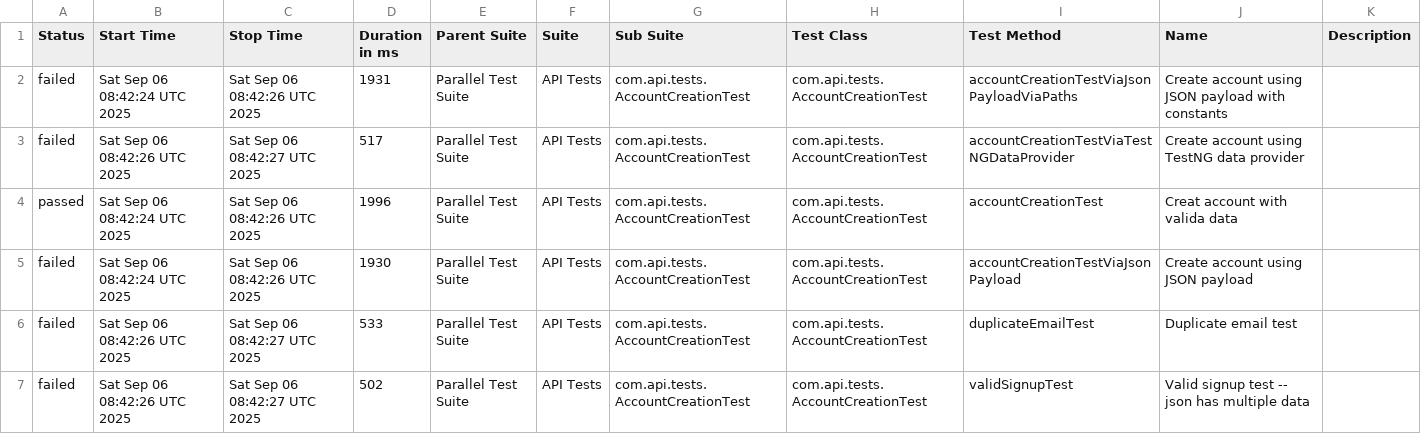
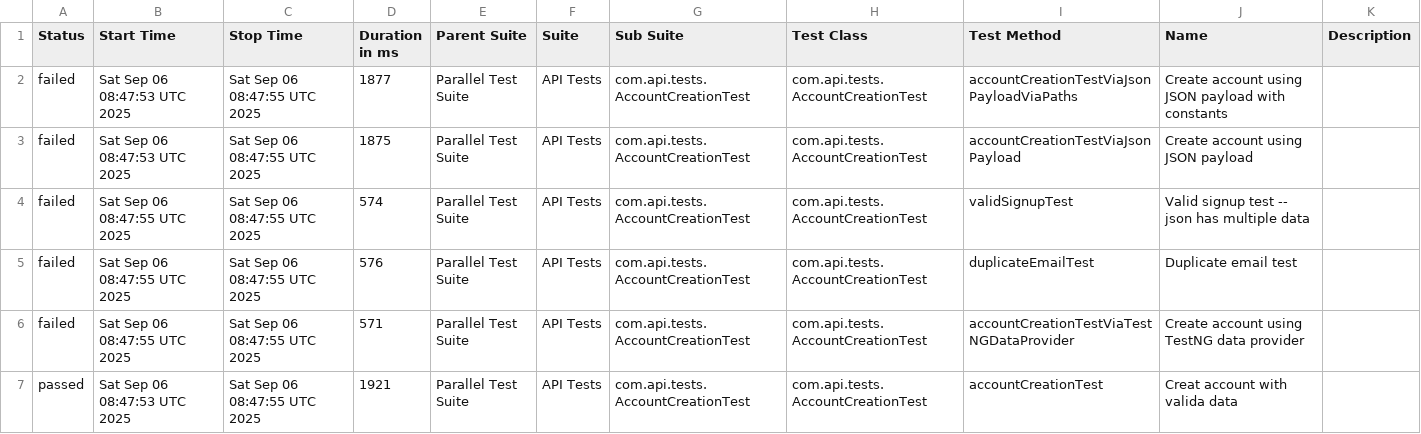
Before and after one commit to abharish480/BankAPIDemo_RestAssured, a CSV file: data/suites.csv, drawn as a sheet.

```diff
--- a/data/suites.csv
+++ b/data/suites.csv
@@ -1,7 +1,7 @@
 "Status","Start Time","Stop Time","Duration in ms","Parent Suite","Suite","Sub Suite","Test Class","Test Method","Name","Description"
-"failed","Sat Sep 06 08:42:24 UTC 2025","Sat Sep 06 08:42:26 UTC 2025","1931","Parallel Test Suite","API Tests","com.api.tests.AccountCreationTest","com.api.tests.AccountCreationTest","accountCreationTestViaJsonPayloadViaPaths","Create account using JSON payload with constants",""
-"failed","Sat Sep 06 08:42:26 UTC 2025","Sat Sep 06 08:42:27 UTC 2025","517","Parallel Test Suite","API Tests","com.api.tests.AccountCreationTest","com.api.tests.AccountCreationTest","accountCreationTestViaTestNGDataProvider","Create account using TestNG data provider",""
-"passed","Sat Sep 06 08:42:24 UTC 2025","Sat Sep 06 08:42:26 UTC 2025","1996","Parallel Test Suite","API Tests","com.api.tests.AccountCreationTest","com.api.tests.AccountCreationTest","accountCreationTest","Creat account with valida data",""
-"failed","Sat Sep 06 08:42:24 UTC 2025","Sat Sep 06 08:42:26 UTC 2025","1930","Parallel Test Suite","API Tests","com.api.tests.AccountCreationTest","com.api.tests.AccountCreationTest","accountCreationTestViaJsonPayload","Create account using JSON payload",""
-"failed","Sat Sep 06 08:42:26 UTC 2025","Sat Sep 06 08:42:27 UTC 2025","533","Parallel Test Suite","API Tests","com.api.tests.AccountCreationTest","com.api.tests.AccountCreationTest","duplicateEmailTest","Duplicate email test",""
-"failed","Sat Sep 06 08:42:26 UTC 2025","Sat Sep 06 08:42:27 UTC 2025","502","Parallel Test Suite","API Tests","com.api.tests.AccountCreationTest","com.api.tests.AccountCreationTest","validSignupTest","Valid signup test -- json has multiple data",""
+"failed","Sat Sep 06 08:47:53 UTC 2025","Sat Sep 06 08:47:55 UTC 2025","1877","Parallel Test Suite","API Tests","com.api.tests.AccountCreationTest","com.api.tests.AccountCreationTest","accountCreationTestViaJsonPayloadViaPaths","Create account using JSON payload with constants",""
+"failed","Sat Sep 06 08:47:53 UTC 2025","Sat Sep 06 08:47:55 UTC 2025","1875","Parallel Test Suite","API Tests","com.api.tests.AccountCreationTest","com.api.tests.AccountCreationTest","accountCreationTestViaJsonPayload","Create account using JSON payload",""
+"failed","Sat Sep 06 08:47:55 UTC 2025","Sat Sep 06 08:47:55 UTC 2025","574","Parallel Test Suite","API Tests","com.api.tests.AccountCreationTest","com.api.tests.AccountCreationTest","validSignupTest","Valid signup test -- json has multiple data",""
+"failed","Sat Sep 06 08:47:55 UTC 2025","Sat Sep 06 08:47:55 UTC 2025","576","Parallel Test Suite","API Tests","com.api.tests.AccountCreationTest","com.api.tests.AccountCreationTest","duplicateEmailTest","Duplicate email test",""
+"failed","Sat Sep 06 08:47:55 UTC 2025","Sat Sep 06 08:47:55 UTC 2025","571","Parallel Test Suite","API Tests","com.api.tests.AccountCreationTest","com.api.tests.AccountCreationTest","accountCreationTestViaTestNGDataProvider","Create account using TestNG data provider",""
+"passed","Sat Sep 06 08:47:53 UTC 2025","Sat Sep 06 08:47:55 UTC 2025","1921","Parallel Test Suite","API Tests","com.api.tests.AccountCreationTest","com.api.tests.AccountCreationTest","accountCreationTest","Creat account with valida data",""
```
Also changed, not shown: 27 other files.
